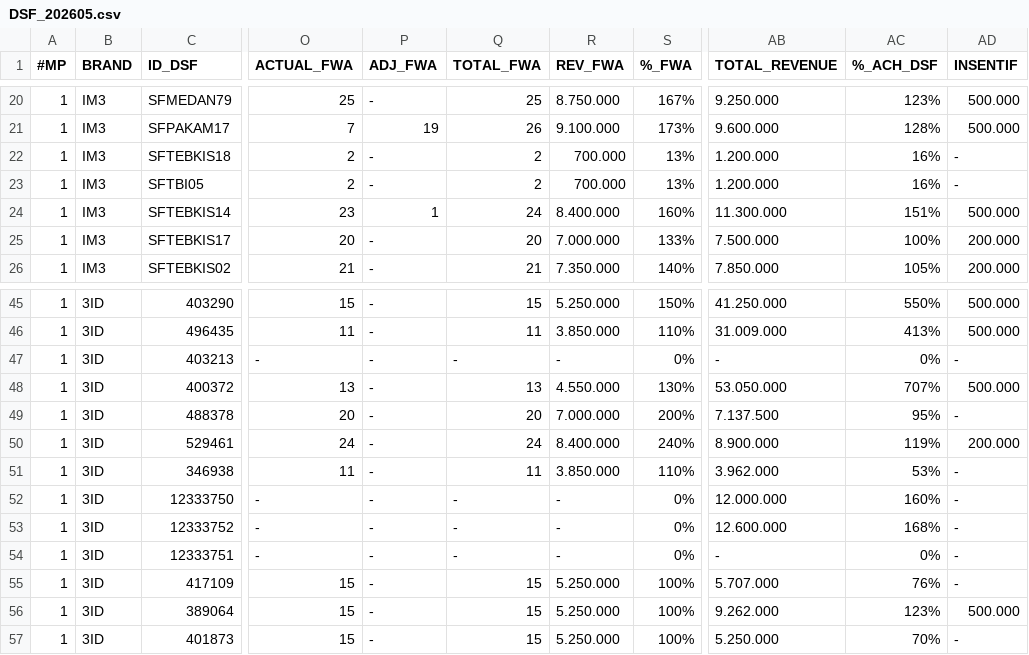
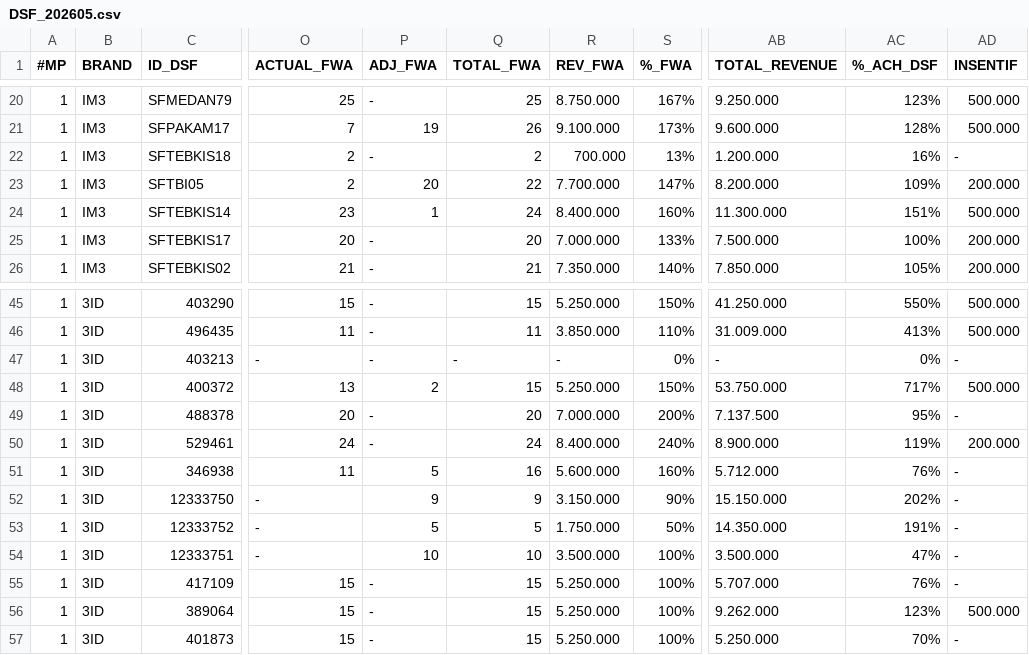
Before and after one commit to hiskiatb/dsf-dashboard, a CSV file: public/DSF_202605.csv, drawn as a sheet; only a part is shown, gaps mark what is left out; the diff covers the shown part only; the diff names each change by its address in the sheet, - before the commit and + after, or states it on an @@ line.

```diff
--- a/public/DSF_202605.csv
+++ b/public/DSF_202605.csv
-P23 (ADJ_FWA): -
+P23 (ADJ_FWA): 20
-Q23 (TOTAL_FWA): 2
+Q23 (TOTAL_FWA): 22
-R23 (REV_FWA): 700.000
+R23 (REV_FWA): 7.700.000
-S23 (%_FWA): 13%
+S23 (%_FWA): 147%
-AB23 (TOTAL_REVENUE): 1.200.000
+AB23 (TOTAL_REVENUE): 8.200.000
-AC23 (%_ACH_DSF): 16%
+AC23 (%_ACH_DSF): 109%
-AD23 (INSENTIF): -
+AD23 (INSENTIF): 200.000
-P48 (ADJ_FWA): -
+P48 (ADJ_FWA): 2
-Q48 (TOTAL_FWA): 13
+Q48 (TOTAL_FWA): 15
-R48 (REV_FWA): 4.550.000
+R48 (REV_FWA): 5.250.000
-S48 (%_FWA): 130%
+S48 (%_FWA): 150%
-AB48 (TOTAL_REVENUE): 53.050.000
+AB48 (TOTAL_REVENUE): 53.750.000
-AC48 (%_ACH_DSF): 707%
+AC48 (%_ACH_DSF): 717%
-P51 (ADJ_FWA): -
+P51 (ADJ_FWA): 5
-Q51 (TOTAL_FWA): 11
+Q51 (TOTAL_FWA): 16
-R51 (REV_FWA): 3.850.000
+R51 (REV_FWA): 5.600.000
-S51 (%_FWA): 110%
+S51 (%_FWA): 160%
-AB51 (TOTAL_REVENUE): 3.962.000
+AB51 (TOTAL_REVENUE): 5.712.000
-AC51 (%_ACH_DSF): 53%
+AC51 (%_ACH_DSF): 76%
-P52 (ADJ_FWA): -
+P52 (ADJ_FWA): 9
-Q52 (TOTAL_FWA): -
+Q52 (TOTAL_FWA): 9
-R52 (REV_FWA): -
+R52 (REV_FWA): 3.150.000
-S52 (%_FWA): 0%
+S52 (%_FWA): 90%
-AB52 (TOTAL_REVENUE): 12.000.000
+AB52 (TOTAL_REVENUE): 15.150.000
-AC52 (%_ACH_DSF): 160%
+AC52 (%_ACH_DSF): 202%
-P53 (ADJ_FWA): -
+P53 (ADJ_FWA): 5
-Q53 (TOTAL_FWA): -
+Q53 (TOTAL_FWA): 5
-R53 (REV_FWA): -
+R53 (REV_FWA): 1.750.000
-S53 (%_FWA): 0%
+S53 (%_FWA): 50%
-AB53 (TOTAL_REVENUE): 12.600.000
+AB53 (TOTAL_REVENUE): 14.350.000
-AC53 (%_ACH_DSF): 168%
+AC53 (%_ACH_DSF): 191%
-P54 (ADJ_FWA): -
+P54 (ADJ_FWA): 10
-Q54 (TOTAL_FWA): -
+Q54 (TOTAL_FWA): 10
-R54 (REV_FWA): -
+R54 (REV_FWA): 3.500.000
-S54 (%_FWA): 0%
+S54 (%_FWA): 100%
-AB54 (TOTAL_REVENUE): -
+AB54 (TOTAL_REVENUE): 3.500.000
-AC54 (%_ACH_DSF): 0%
+AC54 (%_ACH_DSF): 47%
```
Also changed, not shown: 37 edited cells elsewhere in this file, 1 other file.
